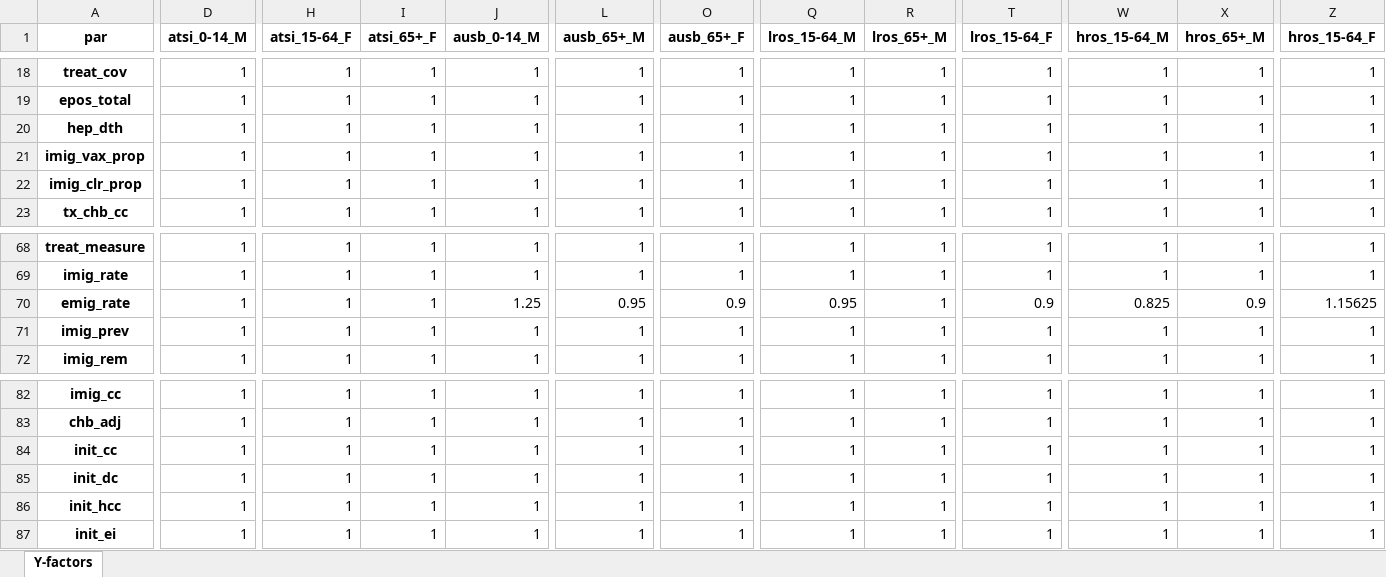
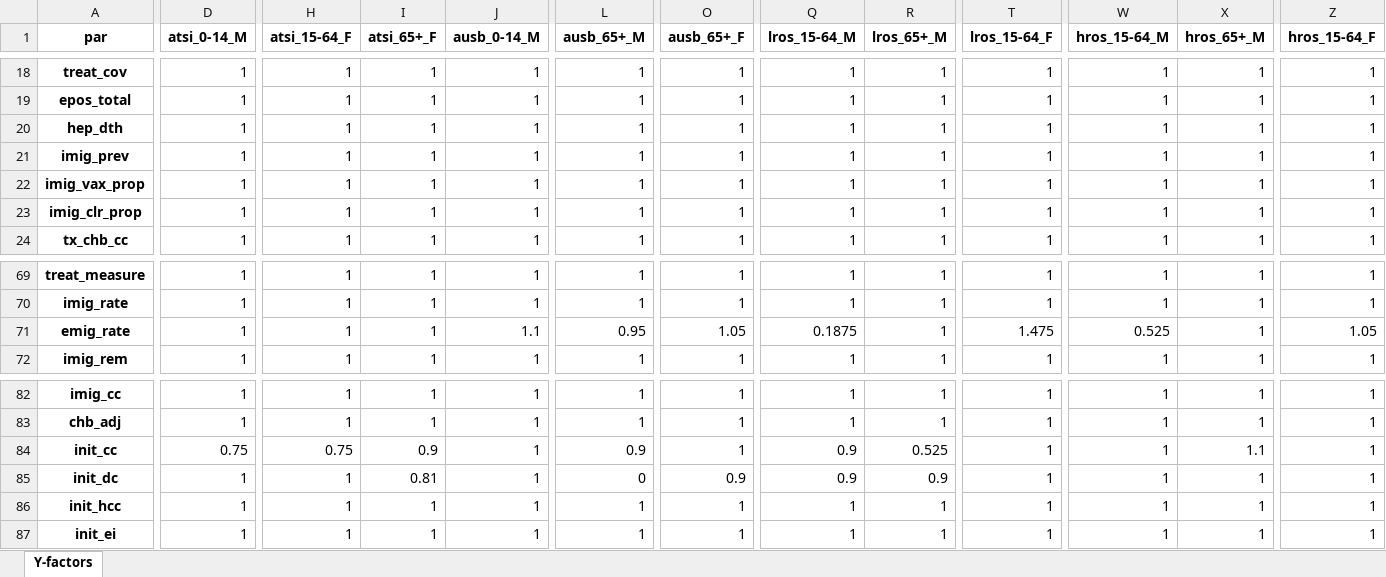
Before and after one commit to Burnet-Modelling/burnet-hbv, an Excel workbook: calibrations/Y-factors/hbv_hepaus_calibrations.xlsx, sheet Y-factors, drawn as a sheet; only a part is shown, gaps mark what is left out; values as stored, in another font and other column widths than the file's, no borders; addresses are those after the commit; the diff covers the shown part only; the diff names each change by its address in the sheet, - before the commit and + after, or states it on an @@ line.

```diff
--- a/calibrations/Y-factors/hbv_hepaus_calibrations.xlsx (sheet Y-factors)
+++ b/calibrations/Y-factors/hbv_hepaus_calibrations.xlsx (sheet Y-factors)
@@ row 71 moved to row 21: imig_prev @@
-J71 (ausb_0-14_M): 1.25
+J71 (ausb_0-14_M): 1.1
-O71 (ausb_65+_F): 0.9
+O71 (ausb_65+_F): 1.05
-Q71 (lros_15-64_M): 0.95
+Q71 (lros_15-64_M): 0.1875
-T71 (lros_15-64_F): 0.9
+T71 (lros_15-64_F): 1.475
-W71 (hros_15-64_M): 0.825
+W71 (hros_15-64_M): 0.525
-X71 (hros_65+_M): 0.9
+X71 (hros_65+_M): 1
-Z71 (hros_15-64_F): 1.15625
+Z71 (hros_15-64_F): 1.05
-D84 (atsi_0-14_M): 1
+D84 (atsi_0-14_M): 0.75
-H84 (atsi_15-64_F): 1
+H84 (atsi_15-64_F): 0.75
-I84 (atsi_65+_F): 1
+I84 (atsi_65+_F): 0.9
-L84 (ausb_65+_M): 1
+L84 (ausb_65+_M): 0.9
-Q84:Q85 (lros_15-64_M): 1
+Q84:Q85 (lros_15-64_M): 0.9
-R84 (lros_65+_M): 1
+R84 (lros_65+_M): 0.525
-X84 (hros_65+_M): 1
+X84 (hros_65+_M): 1.1
-I85 (atsi_65+_F): 1
+I85 (atsi_65+_F): 0.81
-L85 (ausb_65+_M): 1
+L85 (ausb_65+_M): 0
-O85 (ausb_65+_F): 1
+O85 (ausb_65+_F): 0.9
-R85 (lros_65+_M): 1
+R85 (lros_65+_M): 0.9
```
Also changed, not shown: 2 added rows, 2 removed rows and 41 edited cells elsewhere in this sheet, framework/hbv_fw_v2.1_autosave.xlsx, 4 other files.
